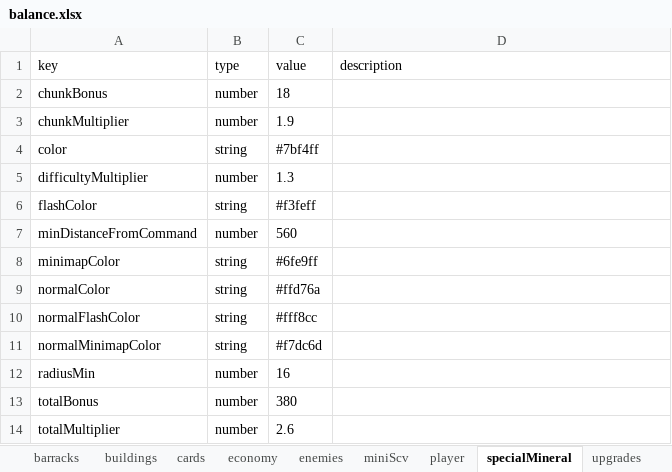
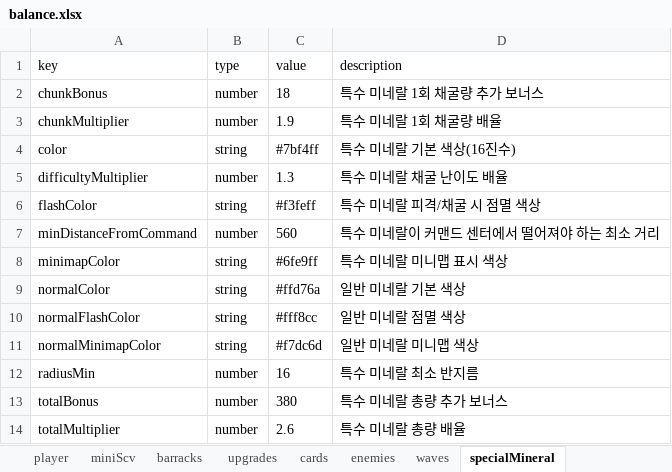
Before and after one commit to TeamSpartaJaewook/Codex-Test, an Excel workbook: balance.xlsx, sheet specialMineral, drawn as a sheet; values as stored, in another font and other column widths than the file's, no borders; the diff names each change by its address in the sheet, - before the commit and + after, or states it on an @@ line.

```diff
--- a/balance.xlsx (sheet specialMineral)
+++ b/balance.xlsx (sheet specialMineral)
@@ sheet tab order changed: player | miniScv | barracks | upgrades | cards | enemies | waves | specialMineral @@
-D2 (description): (empty)
+D2 (description): 특수 미네랄 1회 채굴량 추가 보너스
-D3 (description): (empty)
+D3 (description): 특수 미네랄 1회 채굴량 배율
-D4 (description): (empty)
+D4 (description): 특수 미네랄 기본 색상(16진수)
-D5 (description): (empty)
+D5 (description): 특수 미네랄 채굴 난이도 배율
-D6 (description): (empty)
+D6 (description): 특수 미네랄 피격/채굴 시 점멸 색상
-D7 (description): (empty)
+D7 (description): 특수 미네랄이 커맨드 센터에서 떨어져야 하는 최소 거리
-D8 (description): (empty)
+D8 (description): 특수 미네랄 미니맵 표시 색상
-D9 (description): (empty)
+D9 (description): 일반 미네랄 기본 색상
-D10 (description): (empty)
+D10 (description): 일반 미네랄 점멸 색상
-D11 (description): (empty)
+D11 (description): 일반 미네랄 미니맵 색상
-D12 (description): (empty)
+D12 (description): 특수 미네랄 최소 반지름
-D13 (description): (empty)
+D13 (description): 특수 미네랄 총량 추가 보너스
-D14 (description): (empty)
+D14 (description): 특수 미네랄 총량 배율
```
Also changed, not shown: sheet waves, sheet 가이드, sheet buildings, sheet enemies, sheet barracks, sheet upgrades, 4 more sheets, other sheet tabs, 6 other files.
